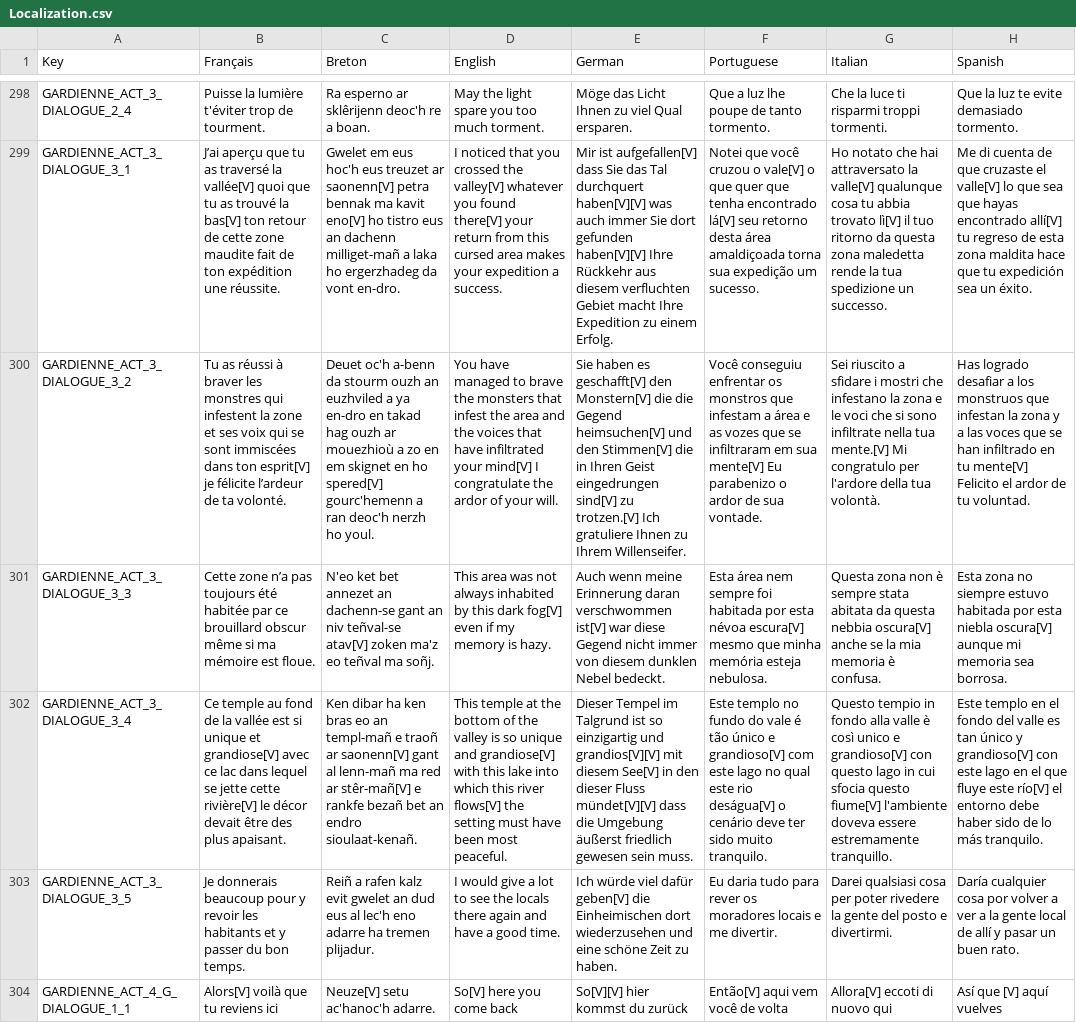
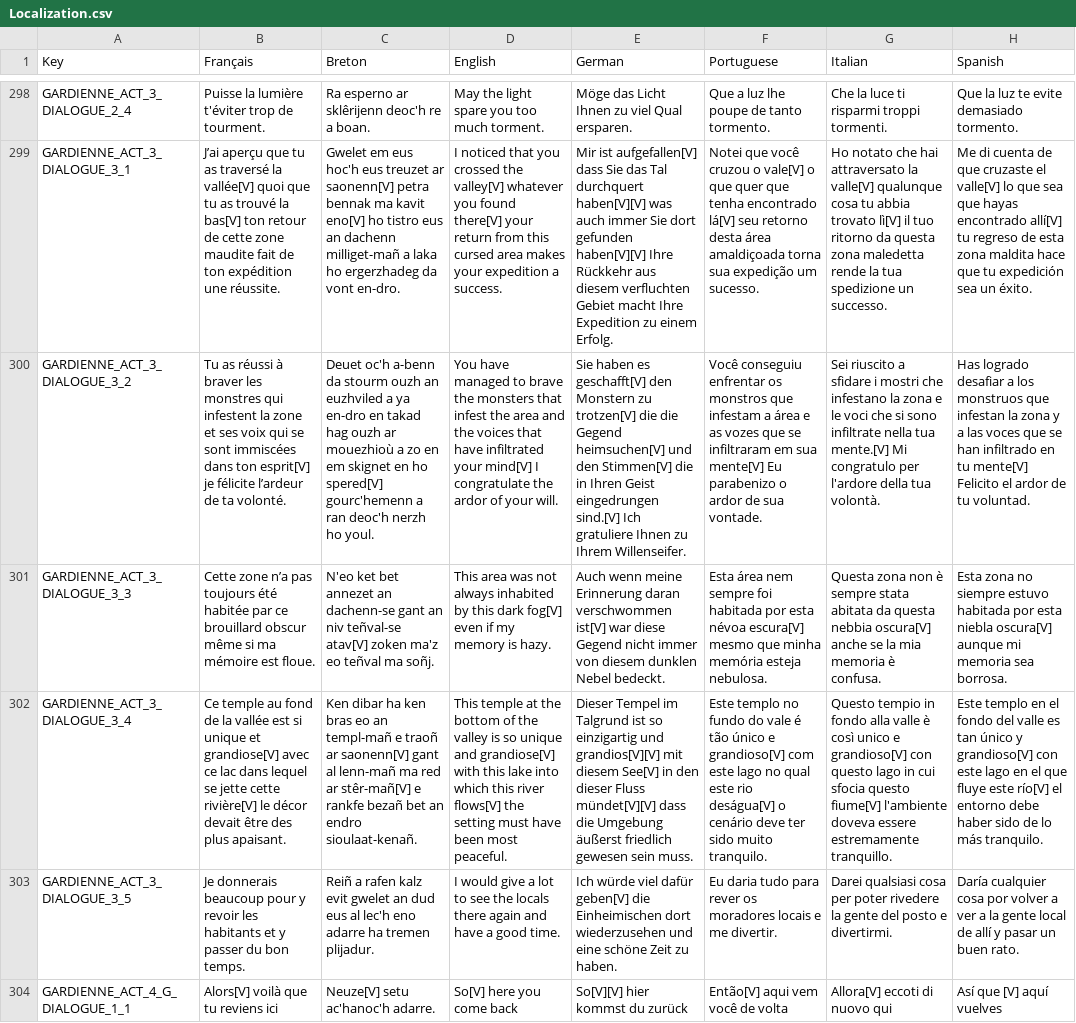
Before and after one commit to Polissages-de-Couilles/Reflets-Oublies, a CSV file: Assets/Resources/Localization.csv, drawn as a sheet; only a part is shown, gaps mark what is left out; the diff covers the shown part only; the diff names each change by its address in the sheet, - before the commit and + after, or states it on an @@ line.

```diff
--- a/Assets/Resources/Localization.csv
+++ b/Assets/Resources/Localization.csv
-E300 (German): …geschafft[V] den Monstern[V] die die Gegend heimsuchen[V] und den Stimmen[V] die in Ihren Geist eingedrungen sind[V] zu trotzen.[V] Ich gratuliere…
+E300 (German): …geschafft[V] den Monstern zu trotzen[V] die die Gegend heimsuchen[V] und den Stimmen[V] die in Ihren Geist eingedrungen sind.[V] Ich gratuliere…
```
Also changed, not shown: 57 edited cells elsewhere in this file, 3 other files.
